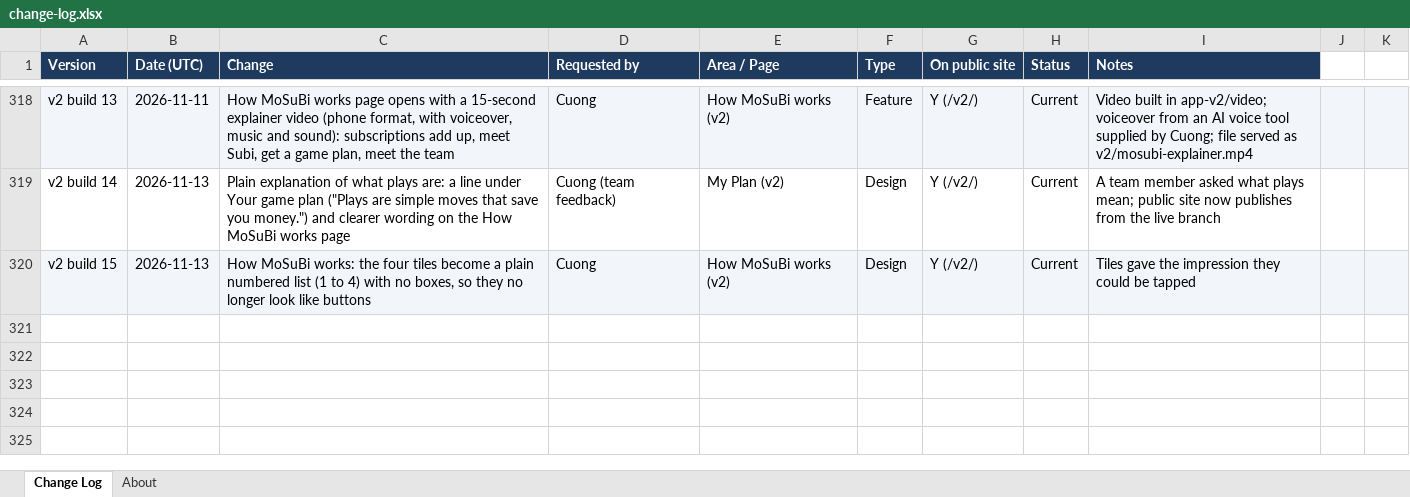
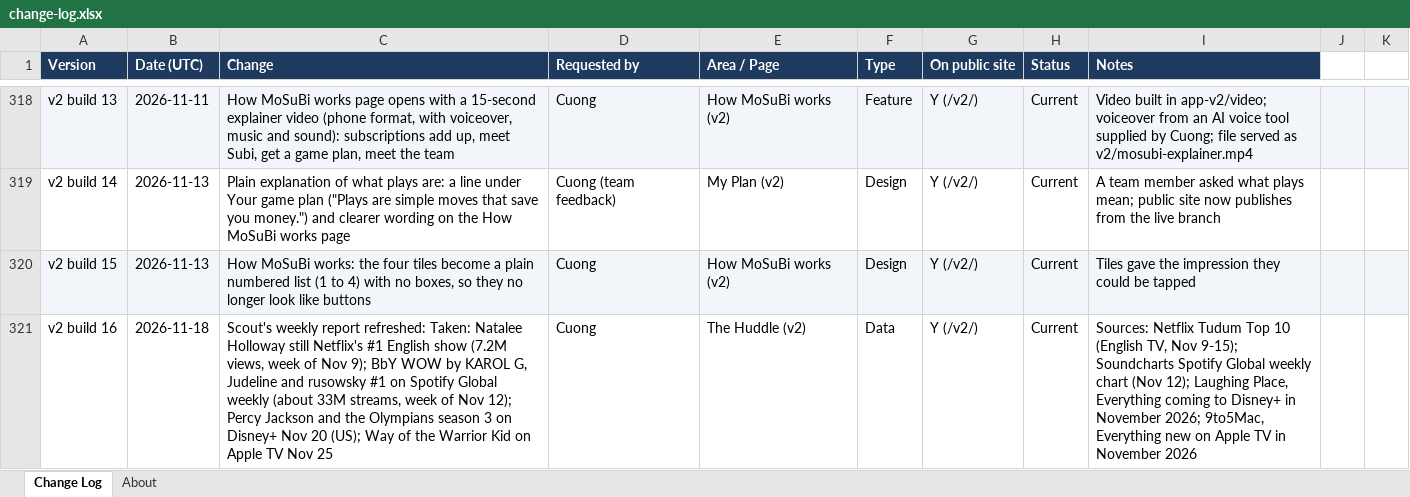
Before and after one commit to cquach1004/Subscription-keeper, an Excel workbook: changelog/change-log.xlsx, sheet Change Log, drawn as a sheet; only a part is shown, gaps mark what is left out; values as stored, in another font and other column widths than the file's, no borders; the diff names each change by its address in the sheet, - before the commit and + after, or states it on an @@ line.

```diff
--- a/changelog/change-log.xlsx (sheet Change Log)
+++ b/changelog/change-log.xlsx (sheet Change Log)
+row 321: v2 build 16 | 2026-11-18 | Scout's weekly report refreshed: Taken: Natalee Holloway still Netflix's #1 English show (7.2M views, week of Nov 9); BbY WOW by KAROL G, Judeline and rusowsky #1 on Spotify Global weekly (about 33M streams, week of Nov 12); Percy Jackson and the Olympians season 3 on Disney+ Nov 20 (US); Way of the Warrior Kid on Apple TV Nov 25 | Cuong | The Huddle (v2) | Data | Y (/v2/) | Current | Sources: Netflix Tudum Top 10 (English TV, Nov 9-15); Soundcharts Spotify Global weekly chart (Nov 12); Laughing Place, Everything coming to Disney+ in November 2026; 9to5Mac, Everything new on Apple TV in November 2026
```
Also changed, not shown: 4 other files.
